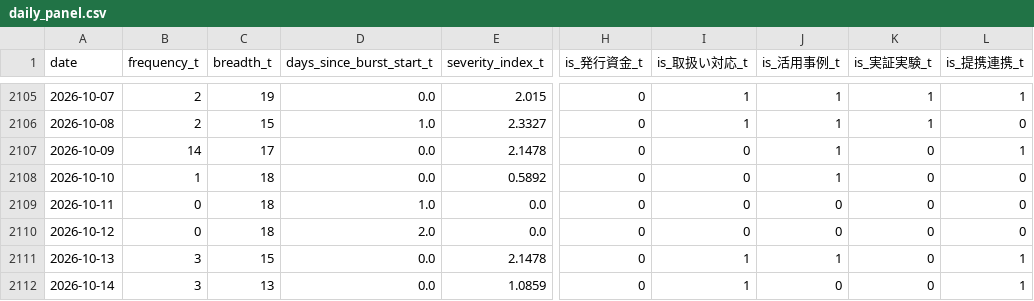
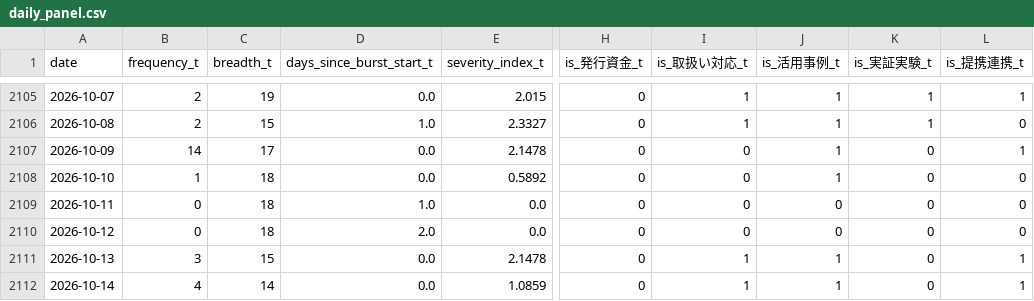
Before and after one commit to matsuno04/jpyc-news-v2, a CSV file: data/daily_panel.csv, drawn as a sheet; only a part is shown, gaps mark what is left out; the diff names each change by its address in the sheet, - before the commit and + after, or states it on an @@ line.

```diff
--- a/data/daily_panel.csv
+++ b/data/daily_panel.csv
-B2112 (frequency_t): 3
+B2112 (frequency_t): 4
-C2112 (breadth_t): 13
+C2112 (breadth_t): 14
-J2112 (is_活用事例_t): 0
+J2112 (is_活用事例_t): 1
```
Also changed, not shown: data/event_summary.csv, 2 other files.
